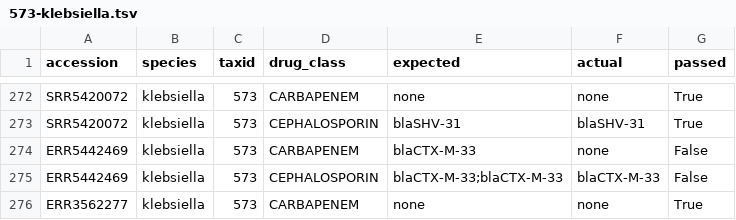
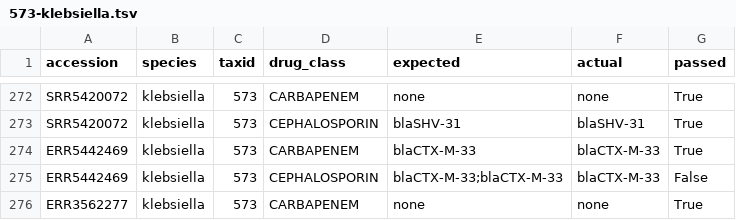
Before and after one commit to cgps-discovery/amrfinder-review, a TSV file: test_results_tables/573-klebsiella.tsv, drawn as a sheet; only a part is shown, gaps mark what is left out.

```diff
--- a/test_results_tables/573-klebsiella.tsv
+++ b/test_results_tables/573-klebsiella.tsv
@@ -273,3 +273,3 @@ SRR5420072	klebsiella	573	CARBAPENEM	none	none	True
 SRR5420072	klebsiella	573	CEPHALOSPORIN	blaSHV-31	blaSHV-31	True
-ERR5442469	klebsiella	573	CARBAPENEM	blaCTX-M-33	none	False
+ERR5442469	klebsiella	573	CARBAPENEM	blaCTX-M-33	blaCTX-M-33	True
 ERR5442469	klebsiella	573	CEPHALOSPORIN	blaCTX-M-33;blaCTX-M-33	blaCTX-M-33	False
```
Also changed, not shown: 1 other file.
